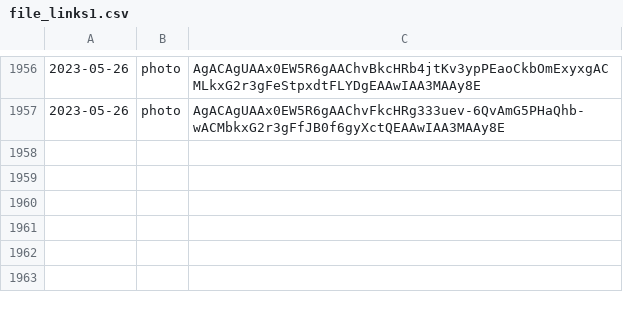
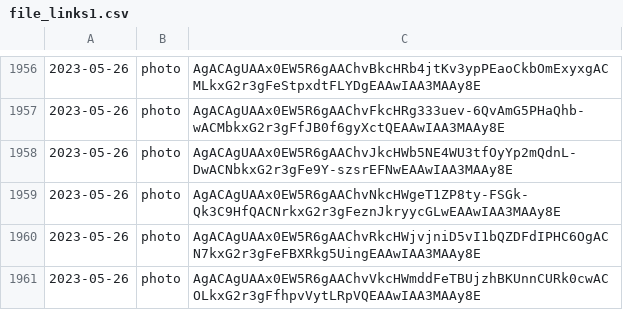
Before and after one commit to lahirunirmalx/csvdump, a CSV file: file_links1.csv, drawn as a sheet; only a part is shown, gaps mark what is left out.

Commit message:
adding changes 2023-05-26 14:32:45 4

```diff
--- a/file_links1.csv
+++ b/file_links1.csv
@@ -1957 +1957,5 @@
 2023-05-26,photo,AgACAgUAAx0EW5R6gAAChvFkcHRg333uev-6QvAmG5PHaQhb-wACMbkxG2r3gFfJB0f6gyXctQEAAwIAA3MAAy8E
+2023-05-26,photo,AgACAgUAAx0EW5R6gAAChvJkcHWb5NE4WU3tfOyYp2mQdnL-DwACNbkxG2r3gFe9Y-szsrEFNwEAAwIAA3MAAy8E
+2023-05-26,photo,AgACAgUAAx0EW5R6gAAChvNkcHWgeT1ZP8ty-FSGk-Qk3C9HfQACNrkxG2r3gFeznJkryycGLwEAAwIAA3MAAy8E
+2023-05-26,photo,AgACAgUAAx0EW5R6gAAChvRkcHWjvjniD5vI1bQZDFdIPHC6OgACN7kxG2r3gFeFBXRkg5UingEAAwIAA3MAAy8E
+2023-05-26,photo,AgACAgUAAx0EW5R6gAAChvVkcHWmddFeTBUjzhBKUnnCURk0cwACOLkxG2r3gFfhpvVytLRpVQEAAwIAA3MAAy8E
```
